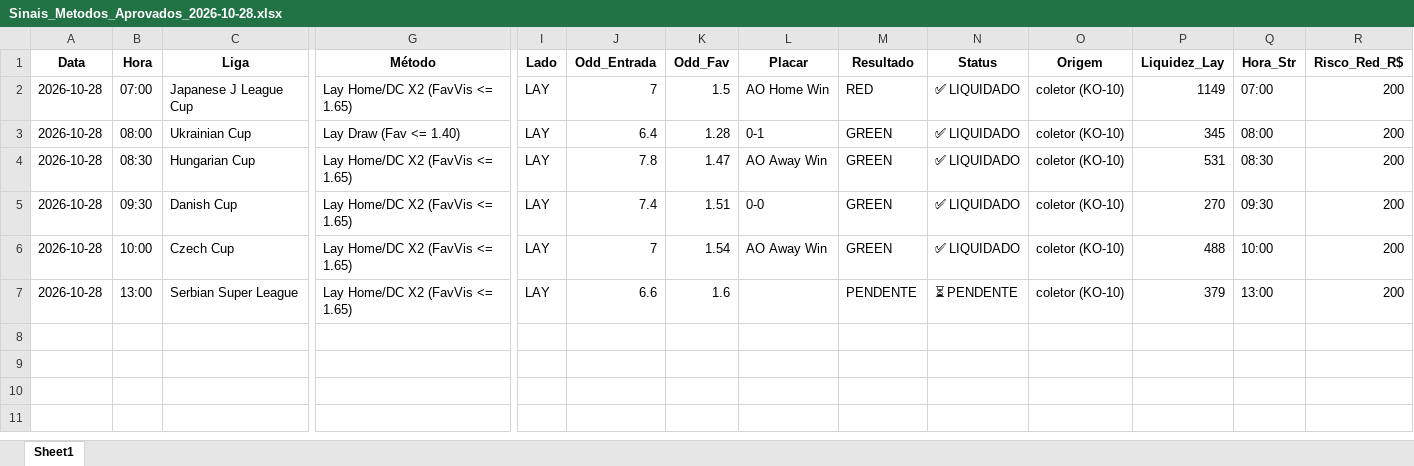
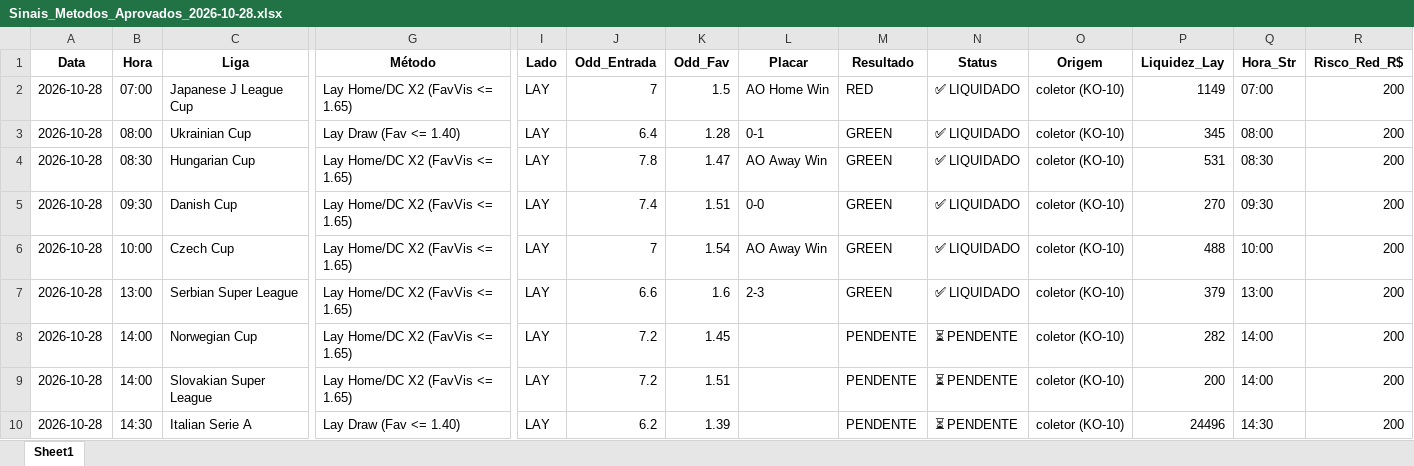
Before and after one commit to rpthiago/ARKAD_PROD, an Excel workbook: metodos_aprovados/Sinais_Metodos_Aprovados_2026-10-28.xlsx, sheet Sheet1, drawn as a sheet; only a part is shown, gaps mark what is left out; values as stored, in another font and other column widths than the file's, no borders; rows hold the shown columns only; the diff names each change by its address in the sheet, - before the commit and + after, or states it on an @@ line.

Commit message:
chore(radar): auto-sync sinais 2026-10-28 bloco 4

```diff
--- a/metodos_aprovados/Sinais_Metodos_Aprovados_2026-10-28.xlsx (sheet Sheet1)
+++ b/metodos_aprovados/Sinais_Metodos_Aprovados_2026-10-28.xlsx (sheet Sheet1)
-L7 (Placar): (empty)
+L7 (Placar): 2-3
-M7 (Resultado): PENDENTE
+M7 (Resultado): GREEN
-N7 (Status): ⏳ PENDENTE
+N7 (Status): ✅ LIQUIDADO
+row 8: 2026-10-28 | 14:00 | Norwegian Cup | Lay Home/DC X2 (FavVis <= 1.65) | LAY | 7.2 | 1.45 |  | PENDENTE | ⏳ PENDENTE | coletor (KO-10) | 282 | 14:00 | 200
+row 9: 2026-10-28 | 14:00 | Slovakian Super League | Lay Home/DC X2 (FavVis <= 1.65) | LAY | 7.2 | 1.51 |  | PENDENTE | ⏳ PENDENTE | coletor (KO-10) | 200 | 14:00 | 200
+row 10: 2026-10-28 | 14:30 | Italian Serie A | Lay Draw (Fav <= 1.40) | LAY | 6.2 | 1.39 |  | PENDENTE | ⏳ PENDENTE | coletor (KO-10) | 24496 | 14:30 | 200
```
Also changed, not shown: 4 other files.
